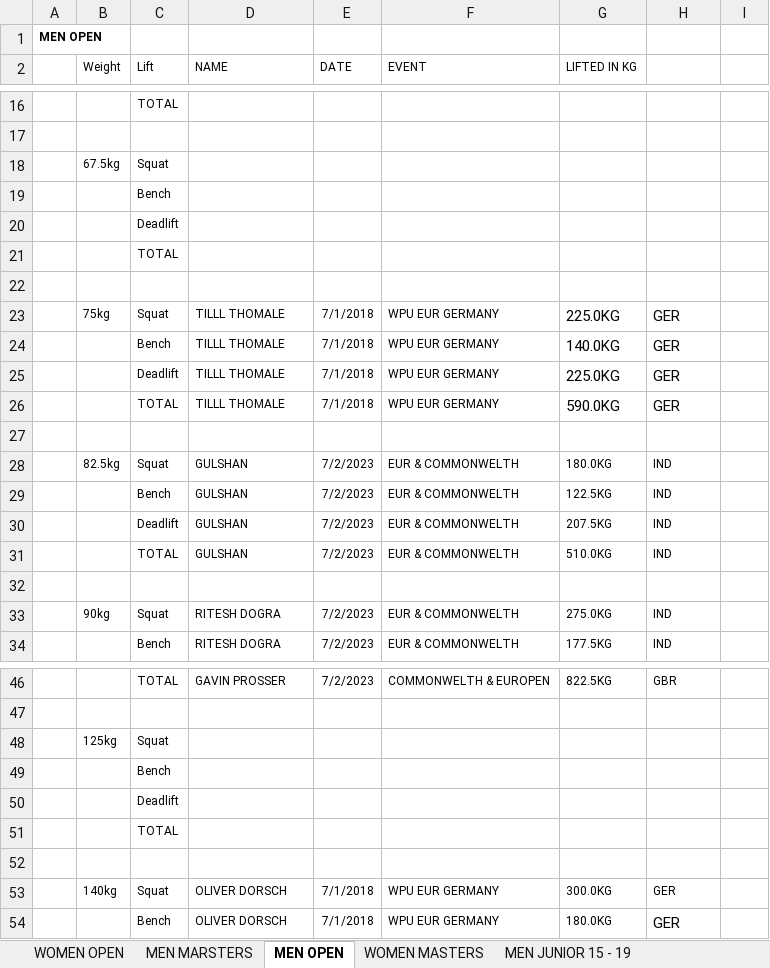
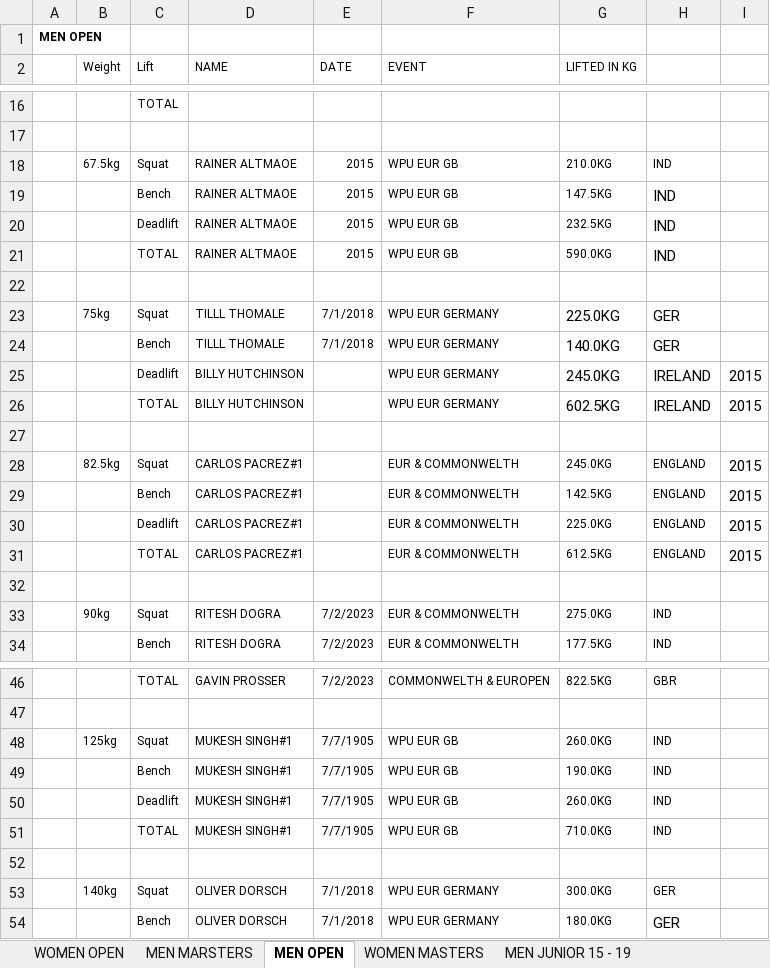
Before and after one commit to iamscottfreeman/bplf.co.uk, an Excel workbook: public/downloads/eu-records/NON-TESTED-FP-CLASSIC-RAW.xlsx, sheet MEN OPEN, drawn as a sheet; only a part is shown, gaps mark what is left out; values as stored, in another font and other column widths than the file's, no borders; removed rows and columns are numbered as before the commit, all else as after; the diff names each change by its address in the sheet, - before the commit and + after, or states it on an @@ line.

```diff
--- a/public/downloads/eu-records/NON-TESTED-FP-CLASSIC-RAW.xlsx (sheet MEN OPEN)
+++ b/public/downloads/eu-records/NON-TESTED-FP-CLASSIC-RAW.xlsx (sheet MEN OPEN)
-row 18:  | 67.5kg | Squat
-row 19:  |  | Bench
-row 20:  |  | Deadlift
-row 21:  |  | TOTAL
+row 18:  | 67.5kg | Squat | RAINER ALTMAOE | 2015 | WPU EUR GB | 210.0KG | IND
+row 19:  |  | Bench | RAINER ALTMAOE | 2015 | WPU EUR GB | 147.5KG | IND
+row 20:  |  | Deadlift | RAINER ALTMAOE | 2015 | WPU EUR GB | 232.5KG | IND
+row 21:  |  | TOTAL | RAINER ALTMAOE | 2015 | WPU EUR GB | 590.0KG | IND
-row 25:  |  | Deadlift | TILLL THOMALE | 7/1/2018 | WPU EUR GERMANY | 225.0KG | GER
-row 26:  |  | TOTAL | TILLL THOMALE | 7/1/2018 | WPU EUR GERMANY | 590.0KG | GER
+row 25:  |  | Deadlift | BILLY HUTCHINSON |  | WPU EUR GERMANY | 245.0KG | IRELAND | 2015
+row 26:  |  | TOTAL | BILLY HUTCHINSON |  | WPU EUR GERMANY | 602.5KG | IRELAND | 2015
-row 28:  | 82.5kg | Squat | GULSHAN | 7/2/2023 | EUR & COMMONWELTH | 180.0KG | IND
-row 29:  |  | Bench | GULSHAN | 7/2/2023 | EUR & COMMONWELTH | 122.5KG | IND
-row 30:  |  | Deadlift | GULSHAN | 7/2/2023 | EUR & COMMONWELTH | 207.5KG | IND
-row 31:  |  | TOTAL | GULSHAN | 7/2/2023 | EUR & COMMONWELTH | 510.0KG | IND
+row 28:  | 82.5kg | Squat | CARLOS PACREZ#1 |  | EUR & COMMONWELTH | 245.0KG | ENGLAND | 2015
+row 29:  |  | Bench | CARLOS PACREZ#1 |  | EUR & COMMONWELTH | 142.5KG | ENGLAND | 2015
+row 30:  |  | Deadlift | CARLOS PACREZ#1 |  | EUR & COMMONWELTH | 225.0KG | ENGLAND | 2015
+row 31:  |  | TOTAL | CARLOS PACREZ#1 |  | EUR & COMMONWELTH | 612.5KG | ENGLAND | 2015
-row 48:  | 125kg | Squat
-row 49:  |  | Bench
-row 50:  |  | Deadlift
-row 51:  |  | TOTAL
+row 48:  | 125kg | Squat | MUKESH SINGH#1 | 7/7/1905 | WPU EUR GB | 260.0KG | IND
+row 49:  |  | Bench | MUKESH SINGH#1 | 7/7/1905 | WPU EUR GB | 190.0KG | IND
+row 50:  |  | Deadlift | MUKESH SINGH#1 | 7/7/1905 | WPU EUR GB | 260.0KG | IND
+row 51:  |  | TOTAL | MUKESH SINGH#1 | 7/7/1905 | WPU EUR GB | 710.0KG | IND
```
Also changed, not shown: sheet MEN MARSTERS, sheet JUNIOR 20-23 MEN, sheet WOMEN OPEN, sheet JUNIOR 20-23 WOMEN, sheet WOMEN MASTERS, public/downloads/eu-records/NON-TESTED-RAW-SINGLE-LIFTS.xlsx, public/downloads/world-records/NON-TESTED-CLASSIC-RAW-SINGLE-LIFTS.xlsx, 4 other files.
